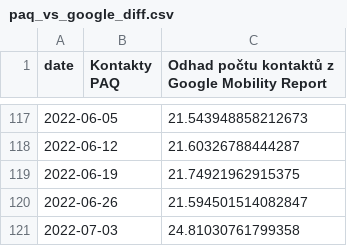
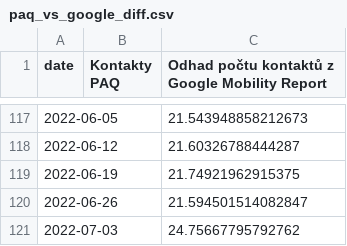
Before and after one commit to bisop-repo/dashboard, a CSV file: paq_vs_google_diff.csv, drawn as a sheet; only a part is shown, gaps mark what is left out.

```diff
--- a/paq_vs_google_diff.csv
+++ b/paq_vs_google_diff.csv
@@ -120,2 +120,2 @@ date,Kontakty PAQ,Odhad počtu kontaktů z Google Mobility Report
 2022-06-26,,21.594501514082847
-2022-07-03,,24.81030761799358
+2022-07-03,,24.75667795792762
```
Also changed, not shown: Global_Mobility_Report_raw.csv, paq_vs_google.csv, 6 other files.
